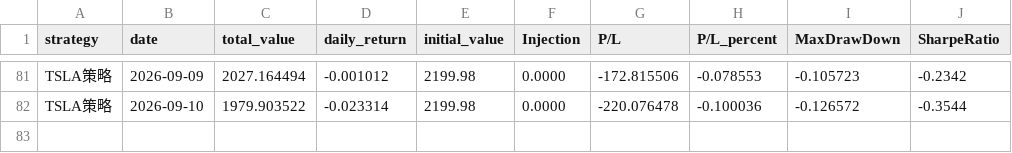
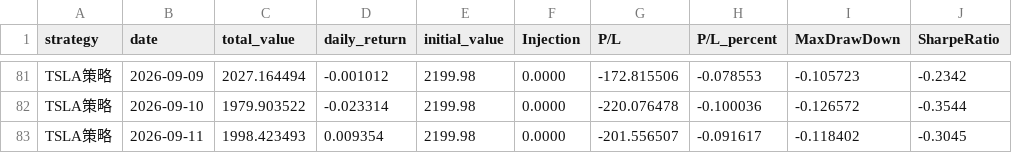
Before and after one commit to Shawey94/AITrading, a CSV file: data/daily_total_value_live.csv, drawn as a sheet; only a part is shown, gaps mark what is left out; the diff names each change by its address in the sheet, - before the commit and + after, or states it on an @@ line.

Commit message:
data: daily update 2026-09-11 (+ chart)

```diff
--- a/data/daily_total_value_live.csv
+++ b/data/daily_total_value_live.csv
+row 83: TSLA策略 | 2026-09-11 | 1998.423493 | 0.009354 | 2199.98 | 0.0000 | -201.556507 | -0.091617 | -0.118402 | -0.3045
```
Also changed, not shown: 1 other file.
